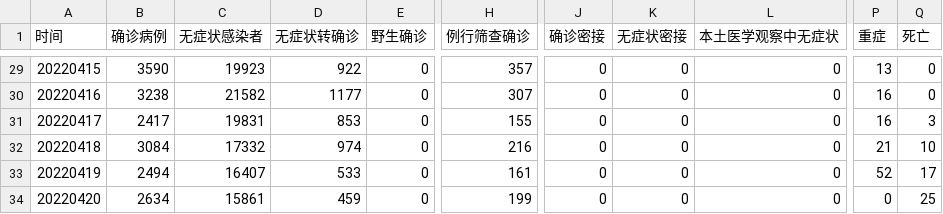
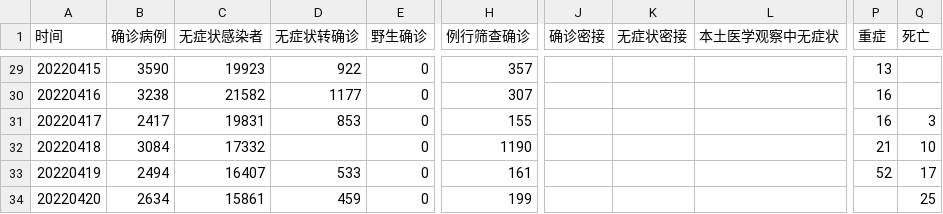
Before and after one commit to Stockard/Shanghai-COVID-2022, a CSV file: data/temp/macro_data.csv, drawn as a sheet; only a part is shown, gaps mark what is left out; the diff covers the shown part only; the diff names each change by its address in the sheet, - before the commit and + after, or states it on an @@ line.

```diff
--- a/data/temp/macro_data.csv
+++ b/data/temp/macro_data.csv
-J29:J34 (确诊密接): 0
+J29:J34 (确诊密接): (empty)
-K29:K34 (无症状密接): 0
+K29:K34 (无症状密接): (empty)
-L29:L34 (本土医学观察中无症状): 0
+L29:L34 (本土医学观察中无症状): (empty)
-Q29:Q30 (死亡): 0
+Q29:Q30 (死亡): (empty)
-D32 (无症状转确诊): 974
+D32 (无症状转确诊): (empty)
-H32 (例行筛查确诊): 216
+H32 (例行筛查确诊): 1190
-P34 (重症): 0
+P34 (重症): (empty)
```
Also changed, not shown: 55 edited cells elsewhere in this file, data/use/shanghai_data.csv, 3 other files.
